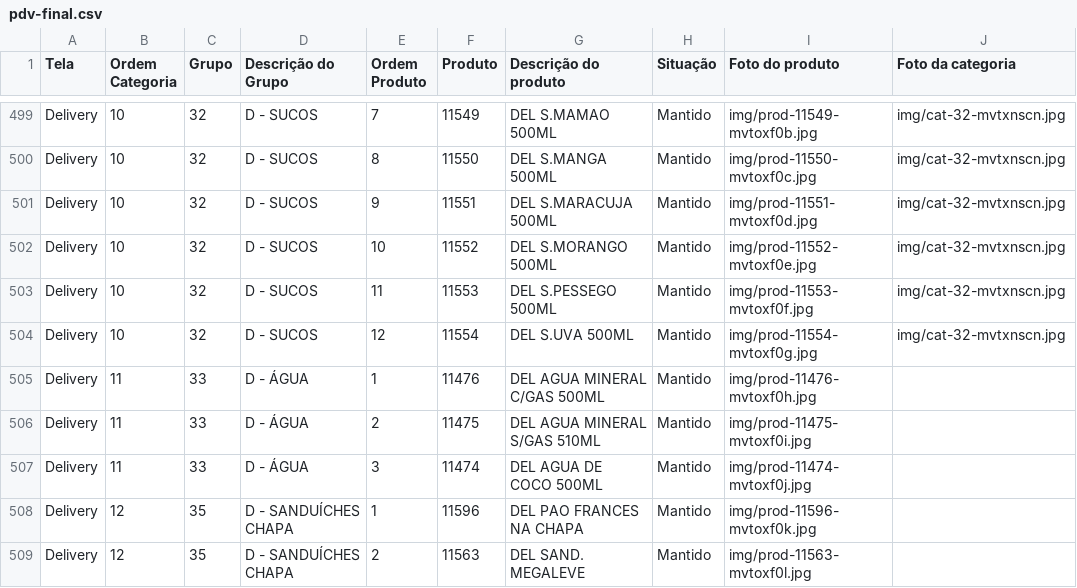
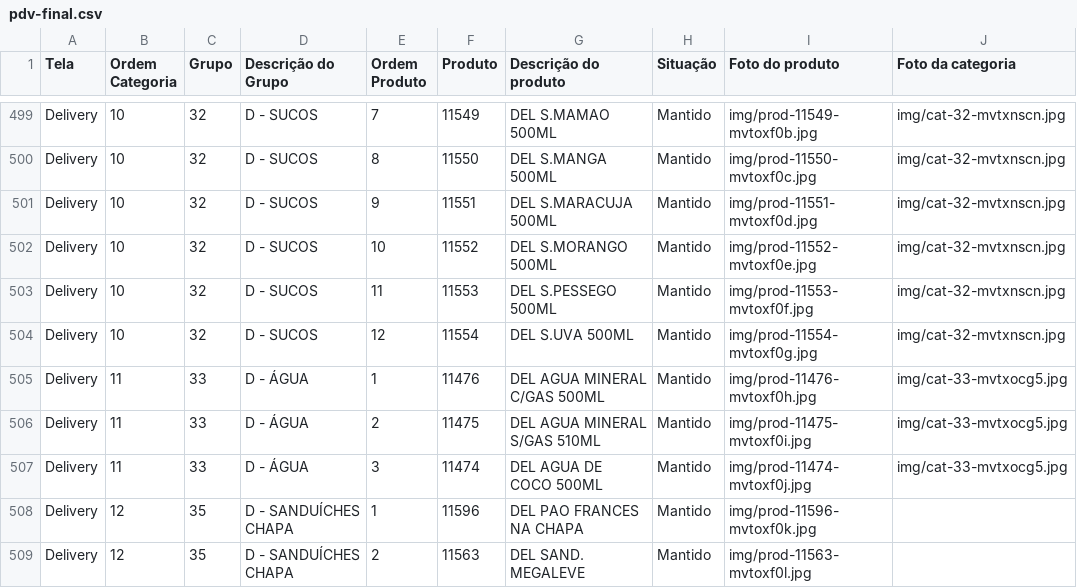
Before and after one commit to Ucasplayer/organizador-pdv-megamatte, a CSV file: data/pdv-final.csv, drawn as a sheet; only a part is shown, gaps mark what is left out.

Commit message:
Trocou a foto da categoria D - ÁGUA

```diff
--- a/data/pdv-final.csv
+++ b/data/pdv-final.csv
@@ -504,5 +504,5 @@
 "Delivery";"10";"32";"D - SUCOS";"12";"11554";"DEL S.UVA 500ML";"Mantido";"img/prod-11554-mvtoxf0g.jpg";"img/cat-32-mvtxnscn.jpg"
-"Delivery";"11";"33";"D - ÁGUA";"1";"11476";"DEL AGUA MINERAL C/GAS 500ML";"Mantido";"img/prod-11476-mvtoxf0h.jpg";""
-"Delivery";"11";"33";"D - ÁGUA";"2";"11475";"DEL AGUA MINERAL S/GAS 510ML";"Mantido";"img/prod-11475-mvtoxf0i.jpg";""
-"Delivery";"11";"33";"D - ÁGUA";"3";"11474";"DEL AGUA DE COCO 500ML";"Mantido";"img/prod-11474-mvtoxf0j.jpg";""
+"Delivery";"11";"33";"D - ÁGUA";"1";"11476";"DEL AGUA MINERAL C/GAS 500ML";"Mantido";"img/prod-11476-mvtoxf0h.jpg";"img/cat-33-mvtxocg5.jpg"
+"Delivery";"11";"33";"D - ÁGUA";"2";"11475";"DEL AGUA MINERAL S/GAS 510ML";"Mantido";"img/prod-11475-mvtoxf0i.jpg";"img/cat-33-mvtxocg5.jpg"
+"Delivery";"11";"33";"D - ÁGUA";"3";"11474";"DEL AGUA DE COCO 500ML";"Mantido";"img/prod-11474-mvtoxf0j.jpg";"img/cat-33-mvtxocg5.jpg"
 "Delivery";"12";"35";"D - SANDUÍCHES CHAPA";"1";"11596";"DEL PAO FRANCES NA CHAPA";"Mantido";"img/prod-11596-mvtoxf0k.jpg";""
```
Also changed, not shown: 2 other files.
